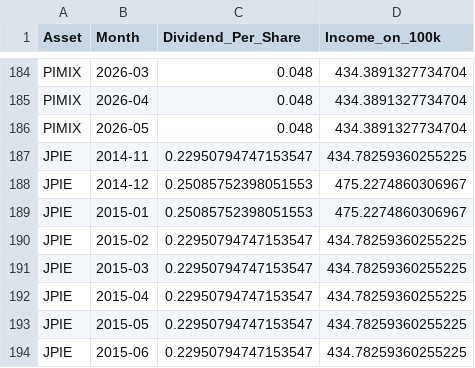
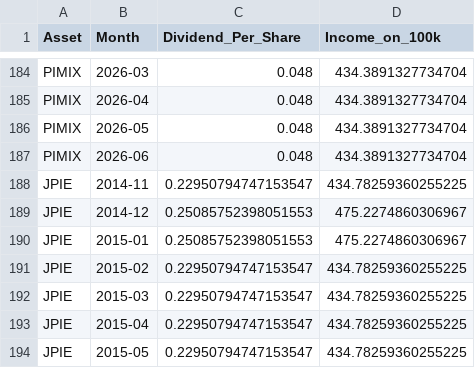
Before and after one commit to wesl8n-sketch/A1V12-Dashboard, a CSV file: Data/Fixed_Income_Monthly_Verification.csv, drawn as a sheet; only a part is shown, gaps mark what is left out; the shorter side is filled out with more unchanged rows; the diff names each change by its address in the sheet, - before the commit and + after, or states it on an @@ line.

```diff
--- a/Data/Fixed_Income_Monthly_Verification.csv
+++ b/Data/Fixed_Income_Monthly_Verification.csv
+row 187: PIMIX | 2026-06 | 0.048 | 434.3891327734704
```
Also changed, not shown: Data/Composite_Dividends.csv, Data/Dividend_Master_Wide.csv, 26 other files.
